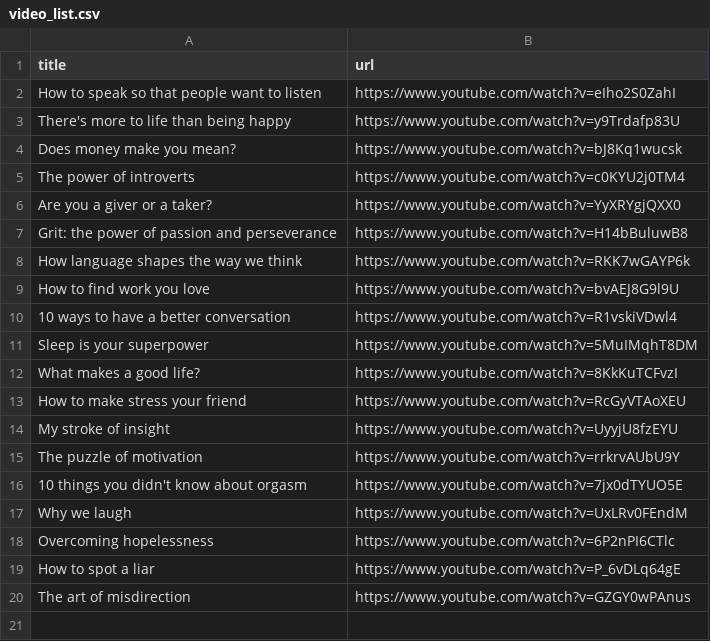
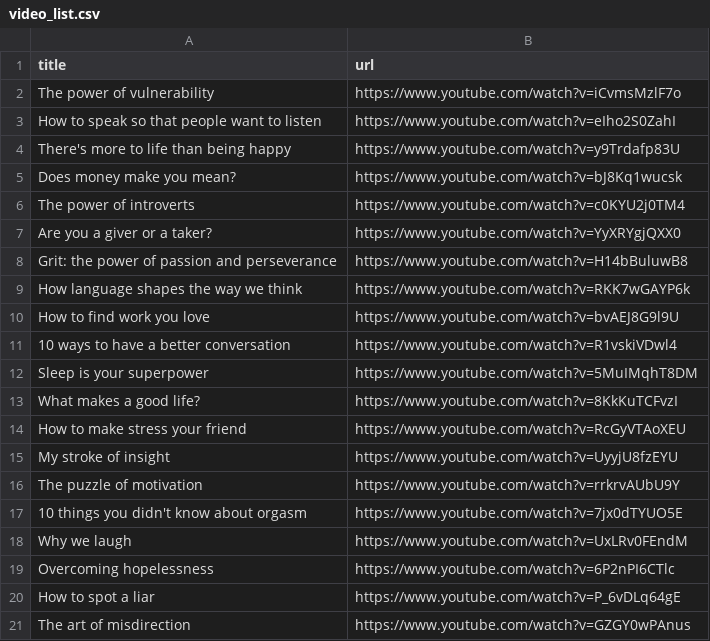
Before and after one commit to nlpcl-lab/ted-talks-annotation, a CSV file: data/video_list.csv, drawn as a sheet; the diff names each change by its address in the sheet, - before the commit and + after, or states it on an @@ line.

Commit message:
update video_list

```diff
--- a/data/video_list.csv
+++ b/data/video_list.csv
+row 2: The power of vulnerability | https://www.youtube.com/watch?v=iCvmsMzlF7o
```
Also changed, not shown: 2 other files.
